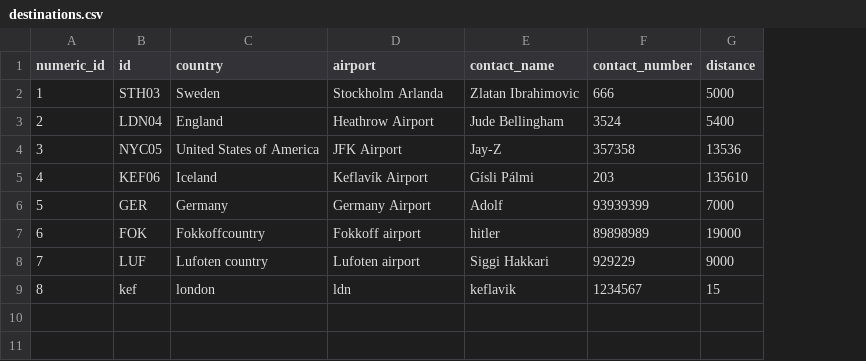
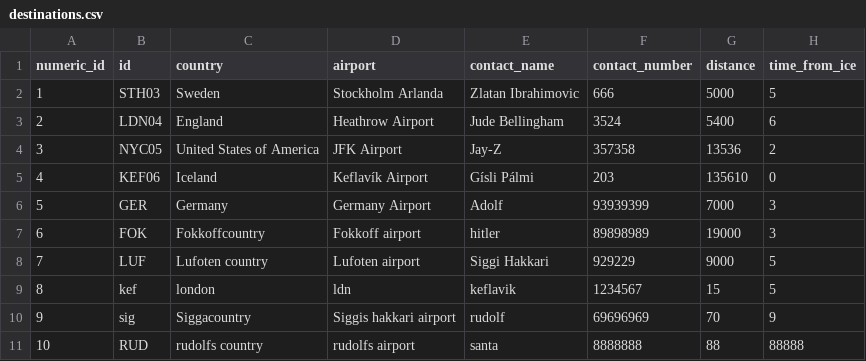
Before and after one commit to haukurbjarnas/NaN-Final-version, a CSV file: files/destinations.csv, drawn as a sheet; the diff names each change by its address in the sheet, - before the commit and + after, or states it on an @@ line.

```diff
--- a/files/destinations.csv
+++ b/files/destinations.csv
+column H (time_from_ice), rows 2-9: 5 | 6 | 2 | 0 | 3 | 3 | 5 | 5
+row 10: 9 | sig | Siggacountry | Siggis hakkari airport | rudolf | 69696969 | 70 | 9
+row 11: 10 | RUD | rudolfs country | rudolfs airport | santa | 8888888 | 88 | 88888
```
Also changed, not shown: files/crew.csv, files/flights.csv, 9 other files.
